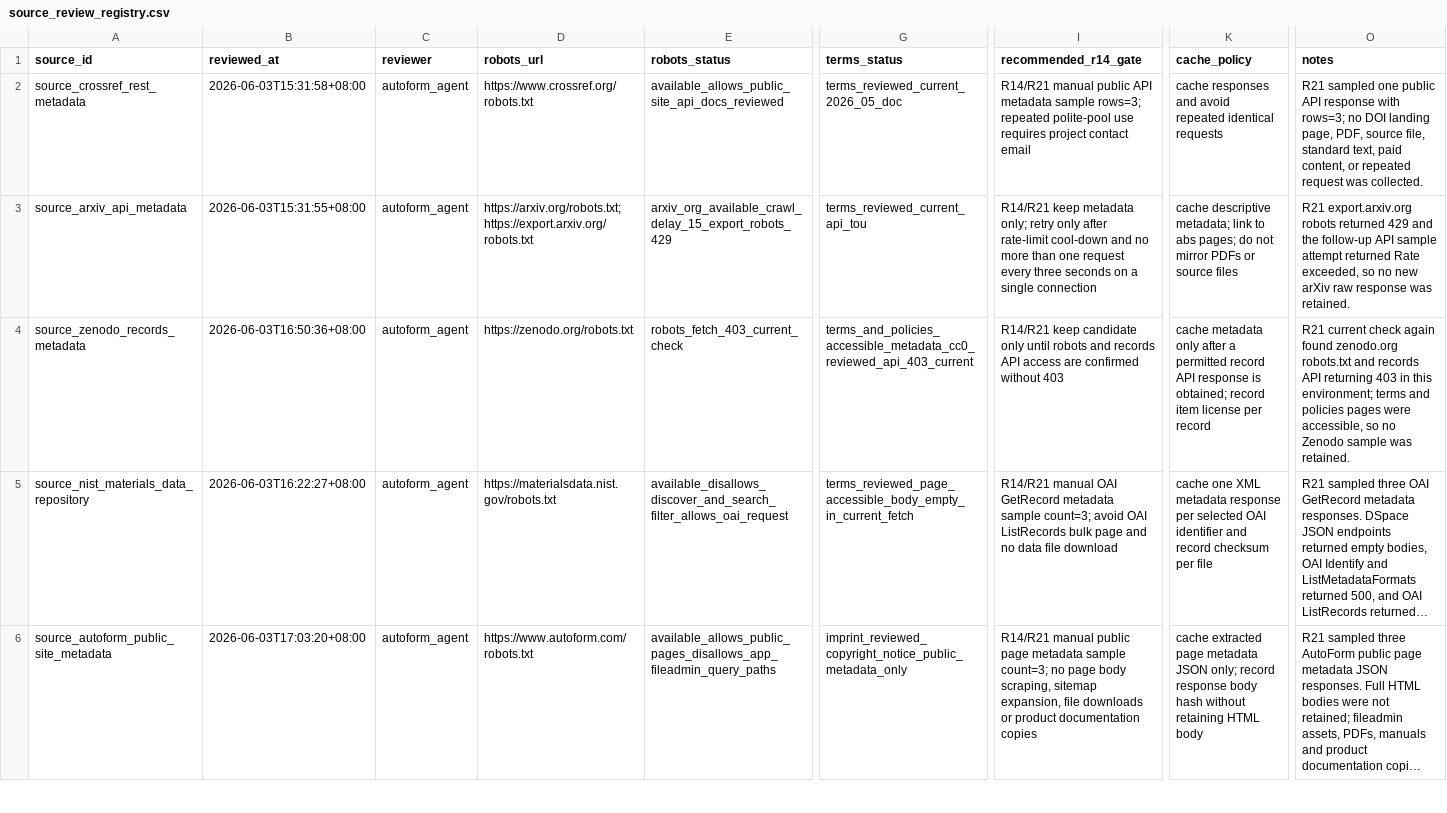
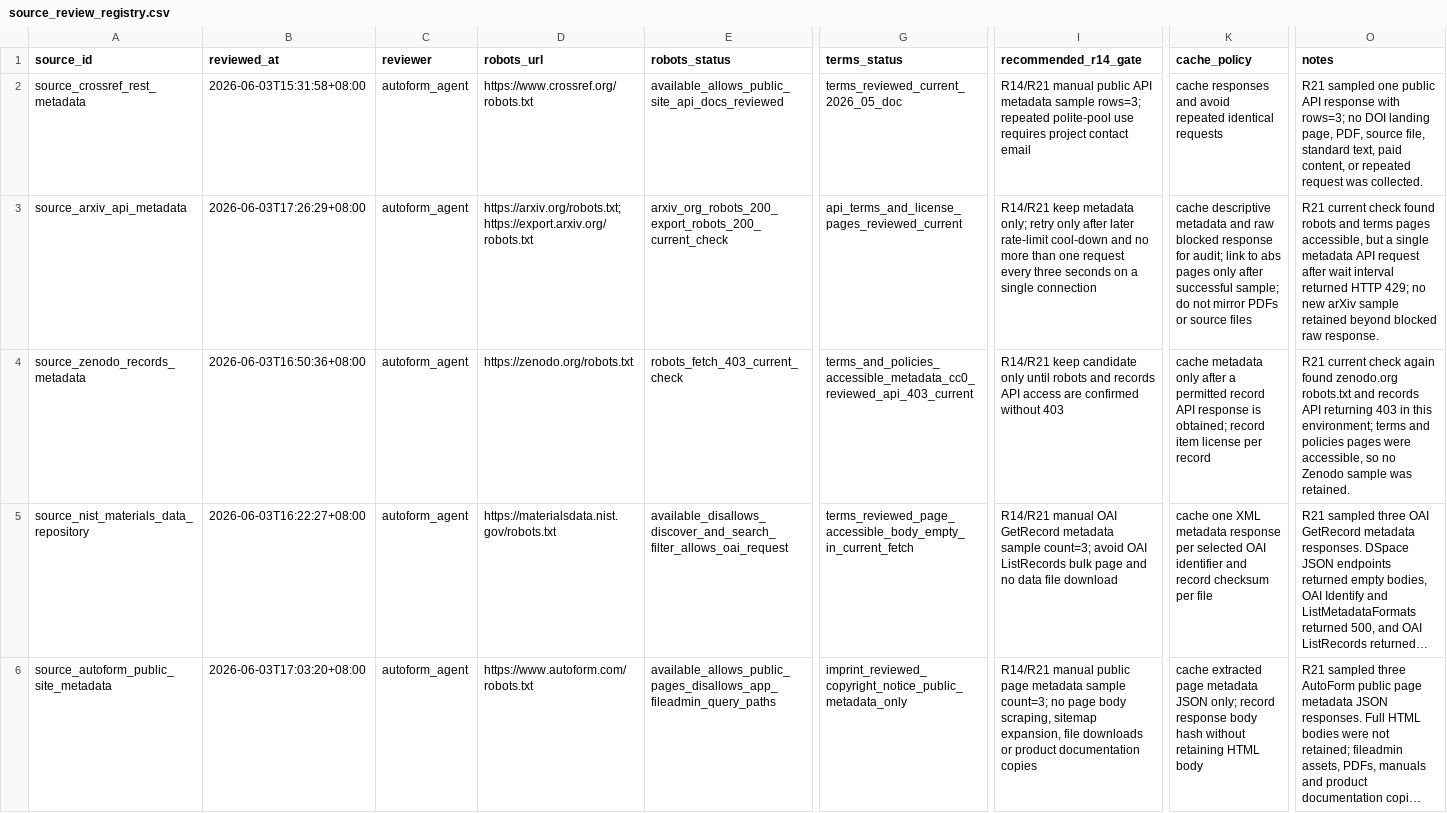
Before and after one commit to txf0101/AUTO_AutoForm, a CSV file: enterprise_data/source_review_registry.csv, drawn as a sheet; only a part is shown, gaps mark what is left out; long unchanged cells end in …; the diff covers the shown part only; the diff names each change by its address in the sheet, - before the commit and + after, or states it on an @@ line.

Commit message:
Add R21 arXiv gate and NIST process chain samples

```diff
--- a/enterprise_data/source_review_registry.csv
+++ b/enterprise_data/source_review_registry.csv
-B3 (reviewed_at): 2026-06-03T15:31:55+08:00
+B3 (reviewed_at): 2026-06-03T17:26:29+08:00
-E3 (robots_status): arxiv_org_available_crawl_delay_15_export_robots_429
+E3 (robots_status): arxiv_org_robots_200_export_robots_200_current_check
-G3 (terms_status): terms_reviewed_current_api_tou
+G3 (terms_status): api_terms_and_license_pages_reviewed_current
-I3 (recommended_r14_gate): …only after rate-limit cool-down…
+I3 (recommended_r14_gate): …only after later rate-limit cool-down…
-K3 (cache_policy): cache descriptive metadata; link to abs pages; do not…
+K3 (cache_policy): cache descriptive metadata and raw blocked response for audit; link to abs pages only after successful sample; do not…
-O3 (notes): R21 export.arxiv.org robots returned 429 and the follow-up API sample attempt returned Rate exceeded, so no new arXiv raw response was retained.
+O3 (notes): R21 current check found robots and terms pages accessible, but a single metadata API request after wait interval returned HTTP 429; no new arXiv sample retained beyond blocked raw response.
```
Also changed, not shown: 7 edited cells elsewhere in this file, enterprise_data/source_whitelist.csv, 9 other files.
